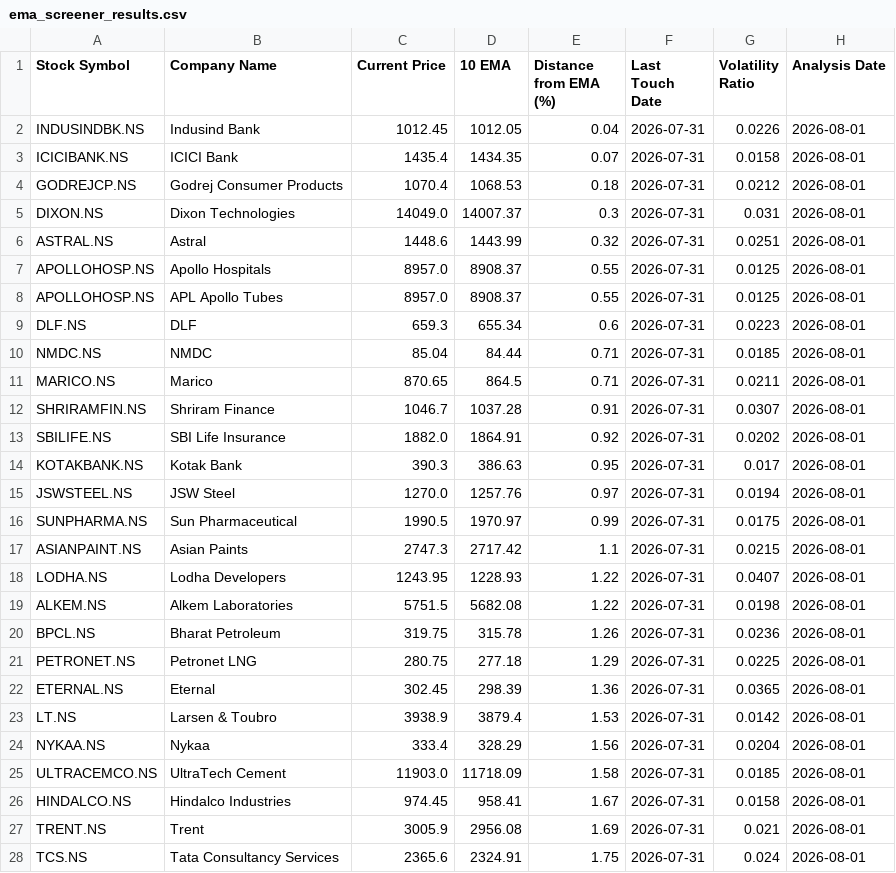
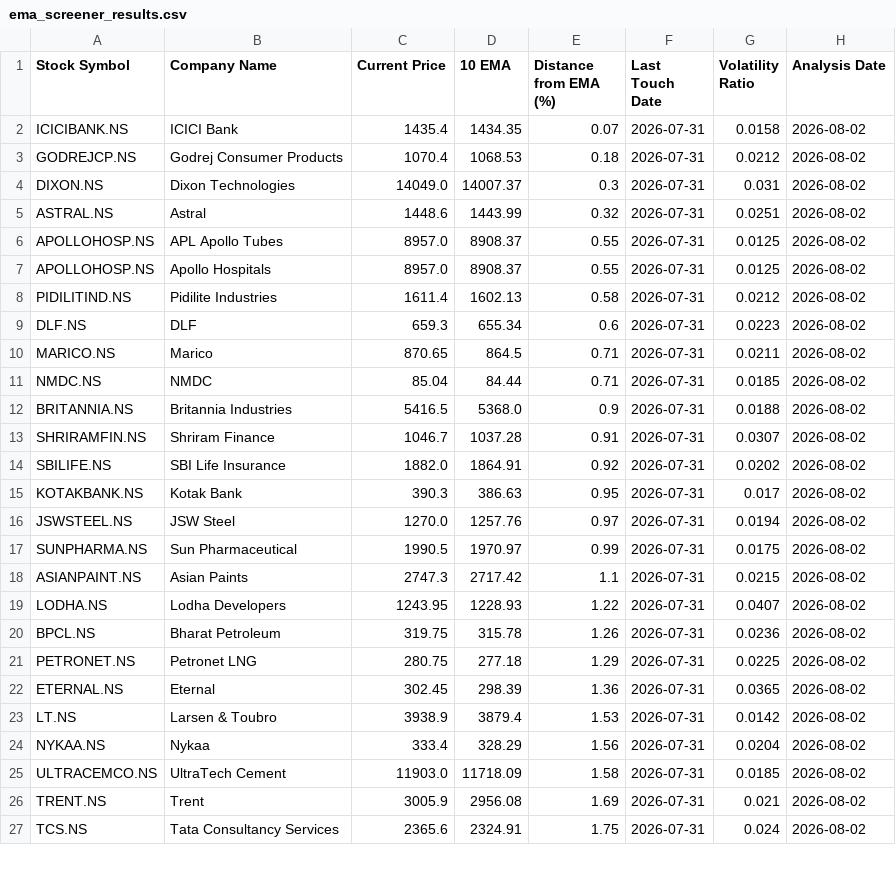
Before and after one commit to ashishbhagat2/ema-screener, a CSV file: ema_screener_results.csv, drawn as a sheet; only a part is shown; the diff covers the shown part only.

```diff
--- a/ema_screener_results.csv
+++ b/ema_screener_results.csv
@@ -1,28 +1,27 @@
 Stock Symbol,Company Name,Current Price,10 EMA,Distance from EMA (%),Last Touch Date,Volatility Ratio,Analysis Date
-INDUSINDBK.NS,Indusind Bank,1012.45,1012.05,0.04,2026-07-31,0.0226,2026-08-01
-ICICIBANK.NS,ICICI Bank,1435.4,1434.35,0.07,2026-07-31,0.0158,2026-08-01
-GODREJCP.NS,Godrej Consumer Products,1070.4,1068.53,0.18,2026-07-31,0.0212,2026-08-01
-DIXON.NS,Dixon Technologies,14049.0,14007.37,0.3,2026-07-31,0.031,2026-08-01
-ASTRAL.NS,Astral,1448.6,1443.99,0.32,2026-07-31,0.0251,2026-08-01
-APOLLOHOSP.NS,Apollo Hospitals,8957.0,8908.37,0.55,2026-07-31,0.0125,2026-08-01
-APOLLOHOSP.NS,APL Apollo Tubes,8957.0,8908.37,0.55,2026-07-31,0.0125,2026-08-01
-DLF.NS,DLF,659.3,655.34,0.6,2026-07-31,0.0223,2026-08-01
-NMDC.NS,NMDC,85.04,84.44,0.71,2026-07-31,0.0185,2026-08-01
-MARICO.NS,Marico,870.65,864.5,0.71,2026-07-31,0.0211,2026-08-01
-SHRIRAMFIN.NS,Shriram Finance,1046.7,1037.28,0.91,2026-07-31,0.0307,2026-08-01
-SBILIFE.NS,SBI Life Insurance,1882.0,1864.91,0.92,2026-07-31,0.0202,2026-08-01
-KOTAKBANK.NS,Kotak Bank,390.3,386.63,0.95,2026-07-31,0.017,2026-08-01
-JSWSTEEL.NS,JSW Steel,1270.0,1257.76,0.97,2026-07-31,0.0194,2026-08-01
-SUNPHARMA.NS,Sun Pharmaceutical,1990.5,1970.97,0.99,2026-07-31,0.0175,2026-08-01
-ASIANPAINT.NS,Asian Paints,2747.3,2717.42,1.1,2026-07-31,0.0215,2026-08-01
-LODHA.NS,Lodha Developers,1243.95,1228.93,1.22,2026-07-31,0.0407,2026-08-01
-ALKEM.NS,Alkem Laboratories,5751.5,5682.08,1.22,2026-07-31,0.0198,2026-08-01
-BPCL.NS,Bharat Petroleum,319.75,315.78,1.26,2026-07-31,0.0236,2026-08-01
-PETRONET.NS,Petronet LNG,280.75,277.18,1.29,2026-07-31,0.0225,2026-08-01
-ETERNAL.NS,Eternal,302.45,298.39,1.36,2026-07-31,0.0365,2026-08-01
-LT.NS,Larsen & Toubro,3938.9,3879.4,1.53,2026-07-31,0.0142,2026-08-01
-NYKAA.NS,Nykaa,333.4,328.29,1.56,2026-07-31,0.0204,2026-08-01
-ULTRACEMCO.NS,UltraTech Cement,11903.0,11718.09,1.58,2026-07-31,0.0185,2026-08-01
-HINDALCO.NS,Hindalco Industries,974.45,958.41,1.67,2026-07-31,0.0158,2026-08-01
-TRENT.NS,Trent,3005.9,2956.08,1.69,2026-07-31,0.021,2026-08-01
-TCS.NS,Tata Consultancy Services,2365.6,2324.91,1.75,2026-07-31,0.024,2026-08-01
+ICICIBANK.NS,ICICI Bank,1435.4,1434.35,0.07,2026-07-31,0.0158,2026-08-02
+GODREJCP.NS,Godrej Consumer Products,1070.4,1068.53,0.18,2026-07-31,0.0212,2026-08-02
+DIXON.NS,Dixon Technologies,14049.0,14007.37,0.3,2026-07-31,0.031,2026-08-02
+ASTRAL.NS,Astral,1448.6,1443.99,0.32,2026-07-31,0.0251,2026-08-02
+APOLLOHOSP.NS,APL Apollo Tubes,8957.0,8908.37,0.55,2026-07-31,0.0125,2026-08-02
+APOLLOHOSP.NS,Apollo Hospitals,8957.0,8908.37,0.55,2026-07-31,0.0125,2026-08-02
+PIDILITIND.NS,Pidilite Industries,1611.4,1602.13,0.58,2026-07-31,0.0212,2026-08-02
+DLF.NS,DLF,659.3,655.34,0.6,2026-07-31,0.0223,2026-08-02
+MARICO.NS,Marico,870.65,864.5,0.71,2026-07-31,0.0211,2026-08-02
+NMDC.NS,NMDC,85.04,84.44,0.71,2026-07-31,0.0185,2026-08-02
+BRITANNIA.NS,Britannia Industries,5416.5,5368.0,0.9,2026-07-31,0.0188,2026-08-02
+SHRIRAMFIN.NS,Shriram Finance,1046.7,1037.28,0.91,2026-07-31,0.0307,2026-08-02
+SBILIFE.NS,SBI Life Insurance,1882.0,1864.91,0.92,2026-07-31,0.0202,2026-08-02
+KOTAKBANK.NS,Kotak Bank,390.3,386.63,0.95,2026-07-31,0.017,2026-08-02
+JSWSTEEL.NS,JSW Steel,1270.0,1257.76,0.97,2026-07-31,0.0194,2026-08-02
+SUNPHARMA.NS,Sun Pharmaceutical,1990.5,1970.97,0.99,2026-07-31,0.0175,2026-08-02
+ASIANPAINT.NS,Asian Paints,2747.3,2717.42,1.1,2026-07-31,0.0215,2026-08-02
+LODHA.NS,Lodha Developers,1243.95,1228.93,1.22,2026-07-31,0.0407,2026-08-02
+BPCL.NS,Bharat Petroleum,319.75,315.78,1.26,2026-07-31,0.0236,2026-08-02
+PETRONET.NS,Petronet LNG,280.75,277.18,1.29,2026-07-31,0.0225,2026-08-02
+ETERNAL.NS,Eternal,302.45,298.39,1.36,2026-07-31,0.0365,2026-08-02
+LT.NS,Larsen & Toubro,3938.9,3879.4,1.53,2026-07-31,0.0142,2026-08-02
+NYKAA.NS,Nykaa,333.4,328.29,1.56,2026-07-31,0.0204,2026-08-02
+ULTRACEMCO.NS,UltraTech Cement,11903.0,11718.09,1.58,2026-07-31,0.0185,2026-08-02
+TRENT.NS,Trent,3005.9,2956.08,1.69,2026-07-31,0.021,2026-08-02
+TCS.NS,Tata Consultancy Services,2365.6,2324.91,1.75,2026-07-31,0.024,2026-08-02
```
Also changed, not shown: 1 removed row and 24 edited cells elsewhere in this file, debug_analysis.csv.
